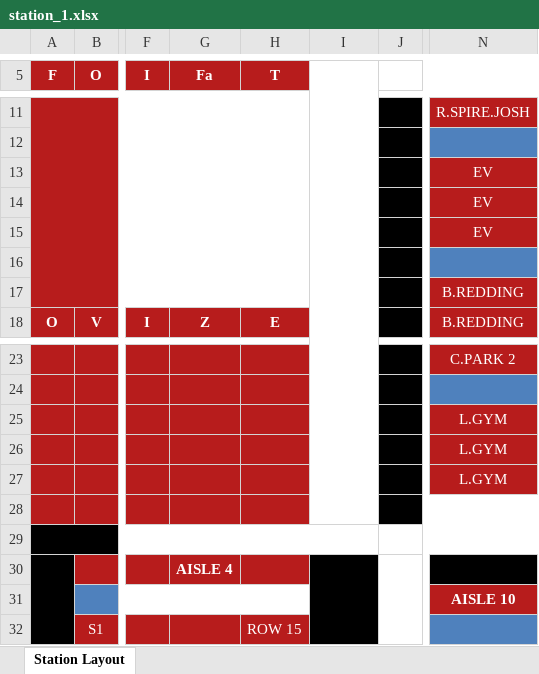
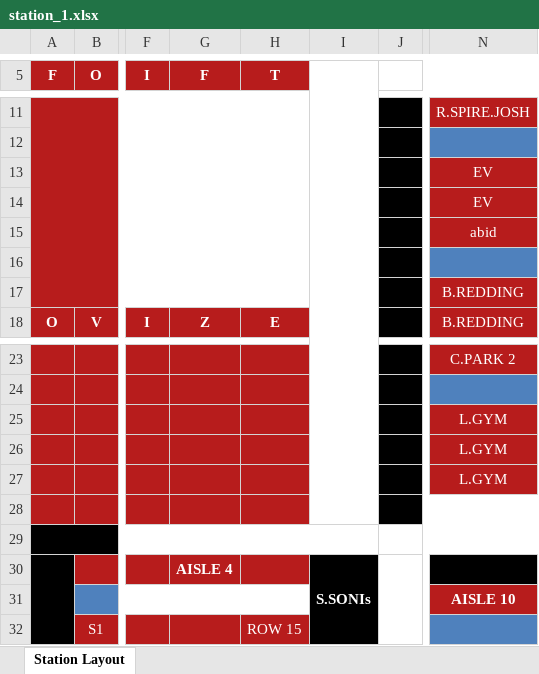
Before and after one commit to FirehouseWebapp-dev/firehousemovers, an Excel workbook: station/station_1.xlsx, sheet Station Layout, drawn as a sheet; only a part is shown, gaps mark what is left out; values as stored, in another font and other column widths than the file's, no borders; the diff names each change by its address in the sheet, - before the commit and + after, or states it on an @@ line.

Commit message:
added station2 layout

```diff
--- a/station/station_1.xlsx (sheet Station Layout)
+++ b/station/station_1.xlsx (sheet Station Layout)
-G5: Fa
+G5: F
-N15: EV
+N15: abid
-I30 (S2): (empty)
+I30 (S2): S.SONIs
```
Also changed, not shown: 5 other files.
